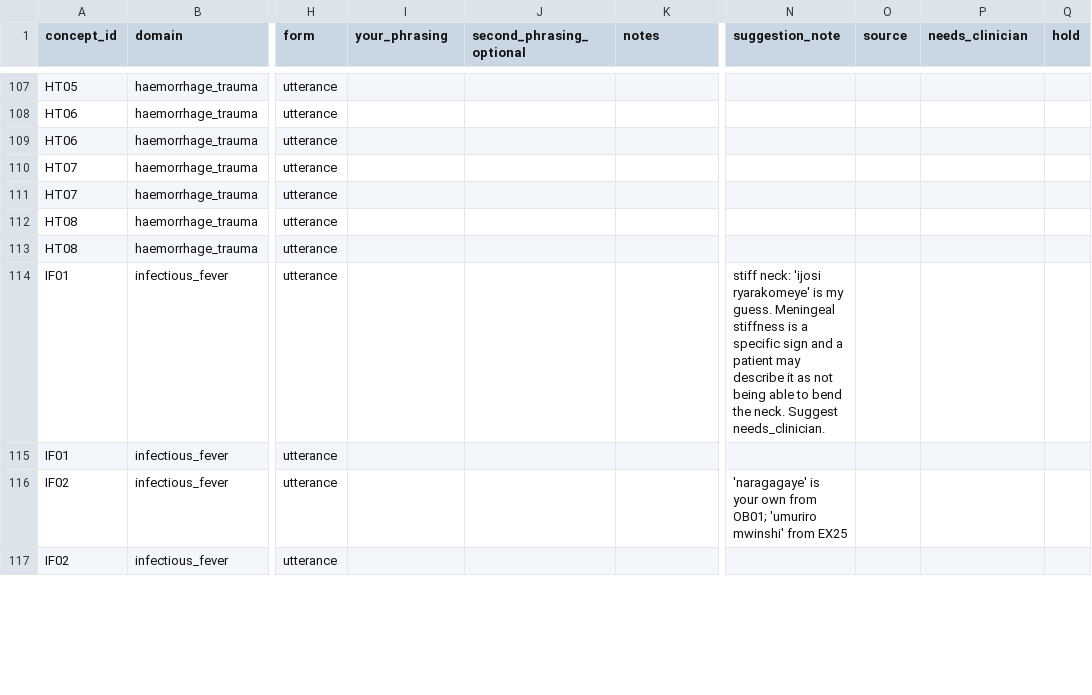
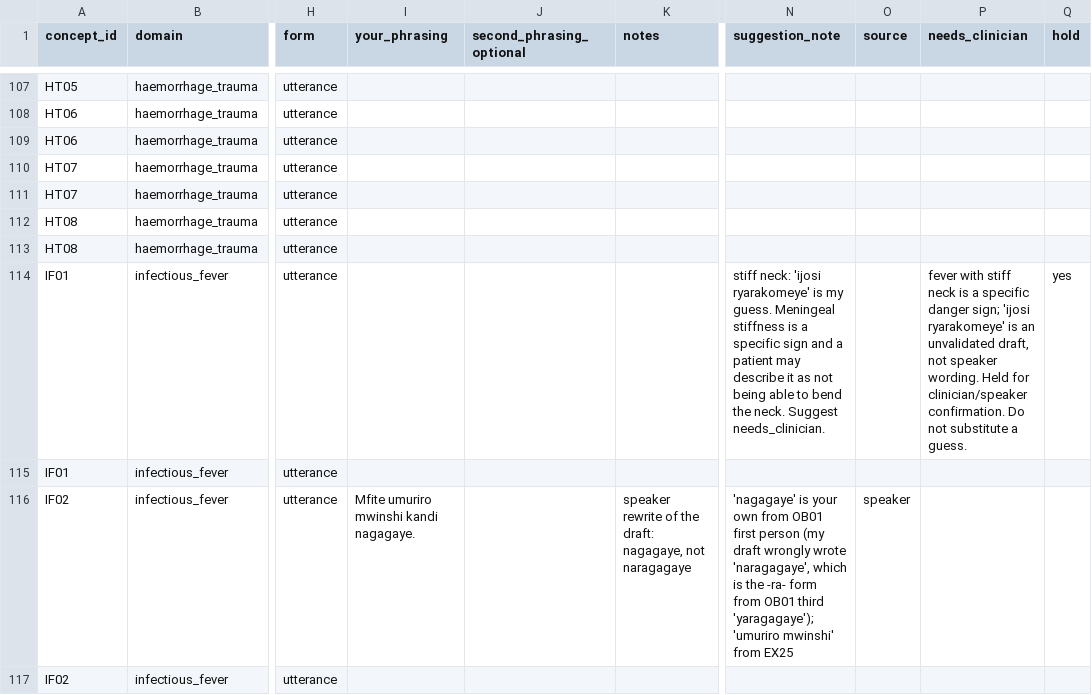
Before and after one commit to mariusbayizere/healthguard-ai, a CSV file: kinyamed/ml_model/review/speaker_brief_kinyarwanda_v2.csv, drawn as a sheet; only a part is shown, gaps mark what is left out; the diff covers the shown part only; the diff names each change by its address in the sheet, - before the commit and + after, or states it on an @@ line.

```diff
--- a/kinyamed/ml_model/review/speaker_brief_kinyarwanda_v2.csv
+++ b/kinyamed/ml_model/review/speaker_brief_kinyarwanda_v2.csv
-P114 (needs_clinician): (empty)
+P114 (needs_clinician): fever with stiff neck is a specific danger sign; 'ijosi ryarakomeye' is an unvalidated draft, not speaker wording. Held for clinician/speaker confirmation. Do not substitute a guess.
-Q114 (hold): (empty)
+Q114 (hold): yes
-I116 (your_phrasing): (empty)
+I116 (your_phrasing): Mfite umuriro mwinshi kandi nagagaye.
-K116 (notes): (empty)
+K116 (notes): speaker rewrite of the draft: nagagaye, not naragagaye
-N116 (suggestion_note): 'naragagaye' is your own from OB01; 'umuriro mwinshi'…
+N116 (suggestion_note): 'nagagaye' is your own from OB01 first person (my draft wrongly wrote 'naragagaye', which is the -ra- form from OB01 third 'yaragagaye'); 'umuriro mwinshi'…
-O116 (source): (empty)
+O116 (source): speaker
```
Also changed, not shown: 13 edited cells elsewhere in this file, 1 other file.
